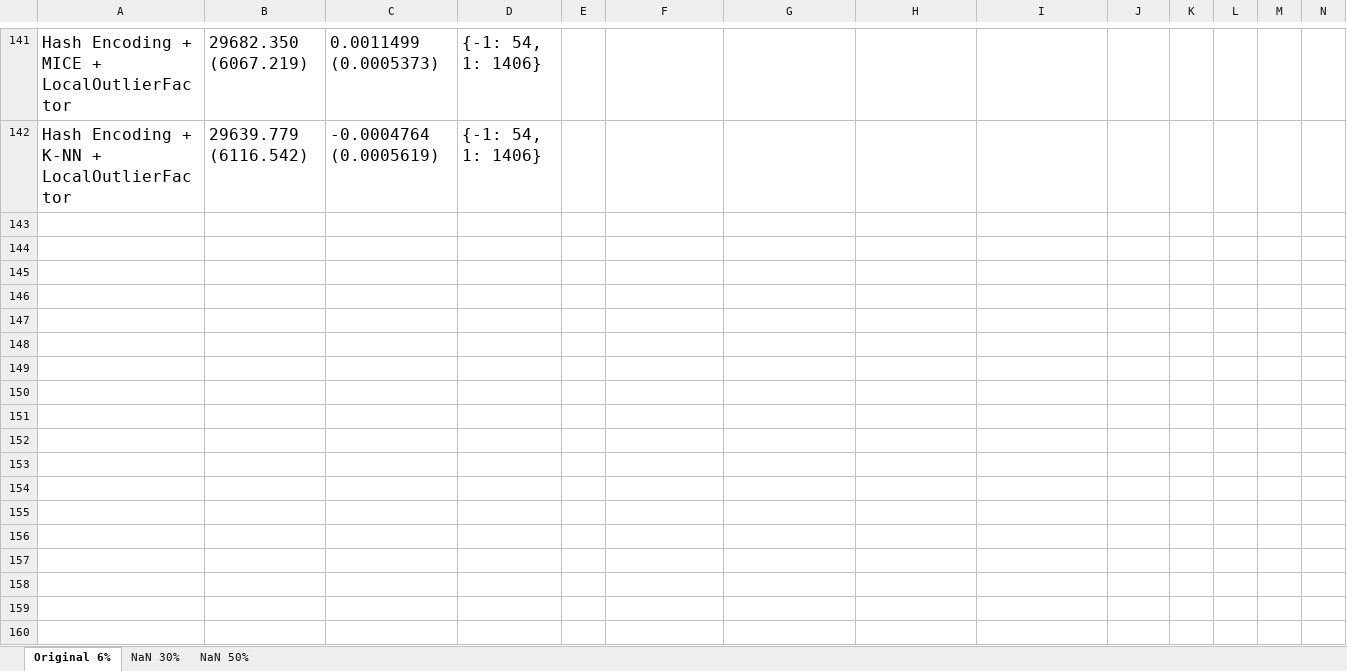
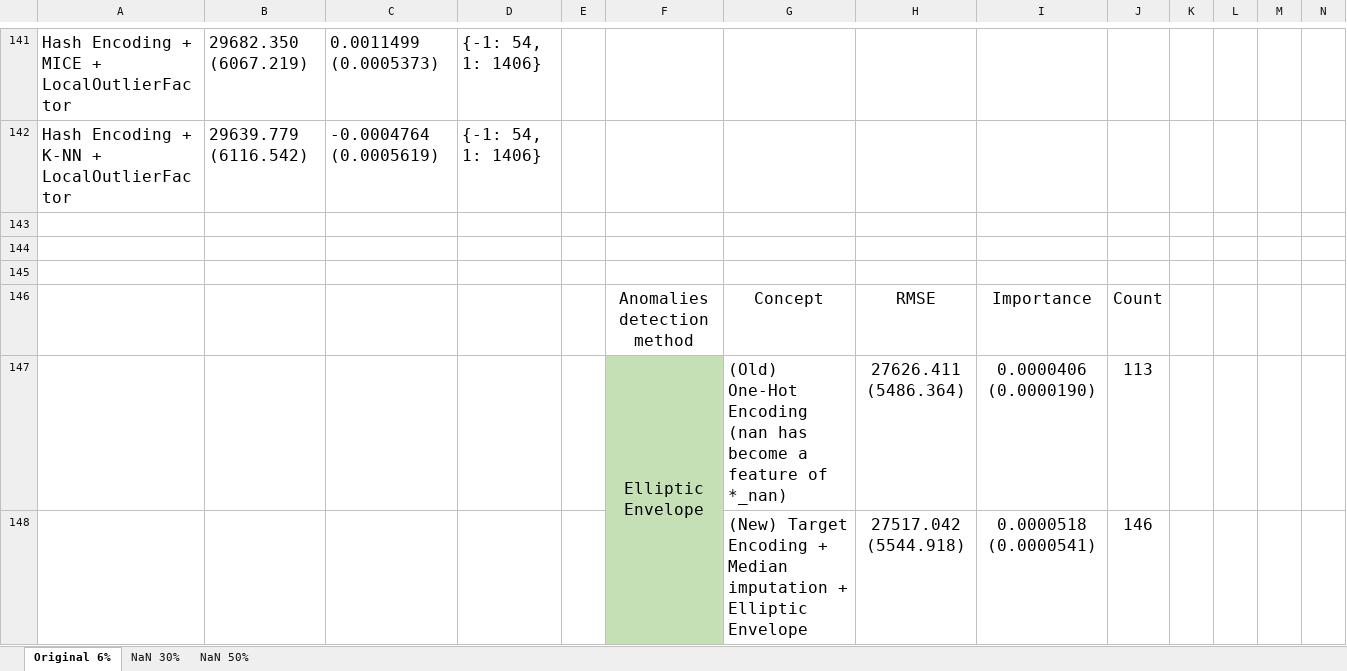
Before and after one commit to george-nigm/Improvements-to-ML-algorithms, an Excel workbook: house-prices-scheme-experiments.xlsx, sheet Original 6%, drawn as a sheet; only a part is shown, gaps mark what is left out; values as stored, in another font and other column widths than the file's, no borders; rows hold the shown columns only; the diff covers the shown part only; the diff names each change by its address in the sheet, - before the commit and + after, or states it on an @@ line.

```diff
--- a/house-prices-scheme-experiments.xlsx (sheet Original 6%)
+++ b/house-prices-scheme-experiments.xlsx (sheet Original 6%)
+row 143: (empty)
+row 144: (empty)
+row 145: (empty)
+row 146:  |  |  |  |  | Anomalies detection method | Concept | RMSE | Importance | Count
+row 147:  |  |  |  |  | Elliptic Envelope | (Old) One-Hot Encoding (nan has become a feature of *_nan) | 27626.411 (5486.364) | 0.0000406 (0.0000190) | 113
+row 148:  |  |  |  |  |  | (New) Target Encoding + Median imputation + Elliptic Envelope | 27517.042 (5544.918) | 0.0000518 (0.0000541) | 146
```
Also changed, not shown: 6 added rows and 1 edited cell elsewhere in this sheet.
